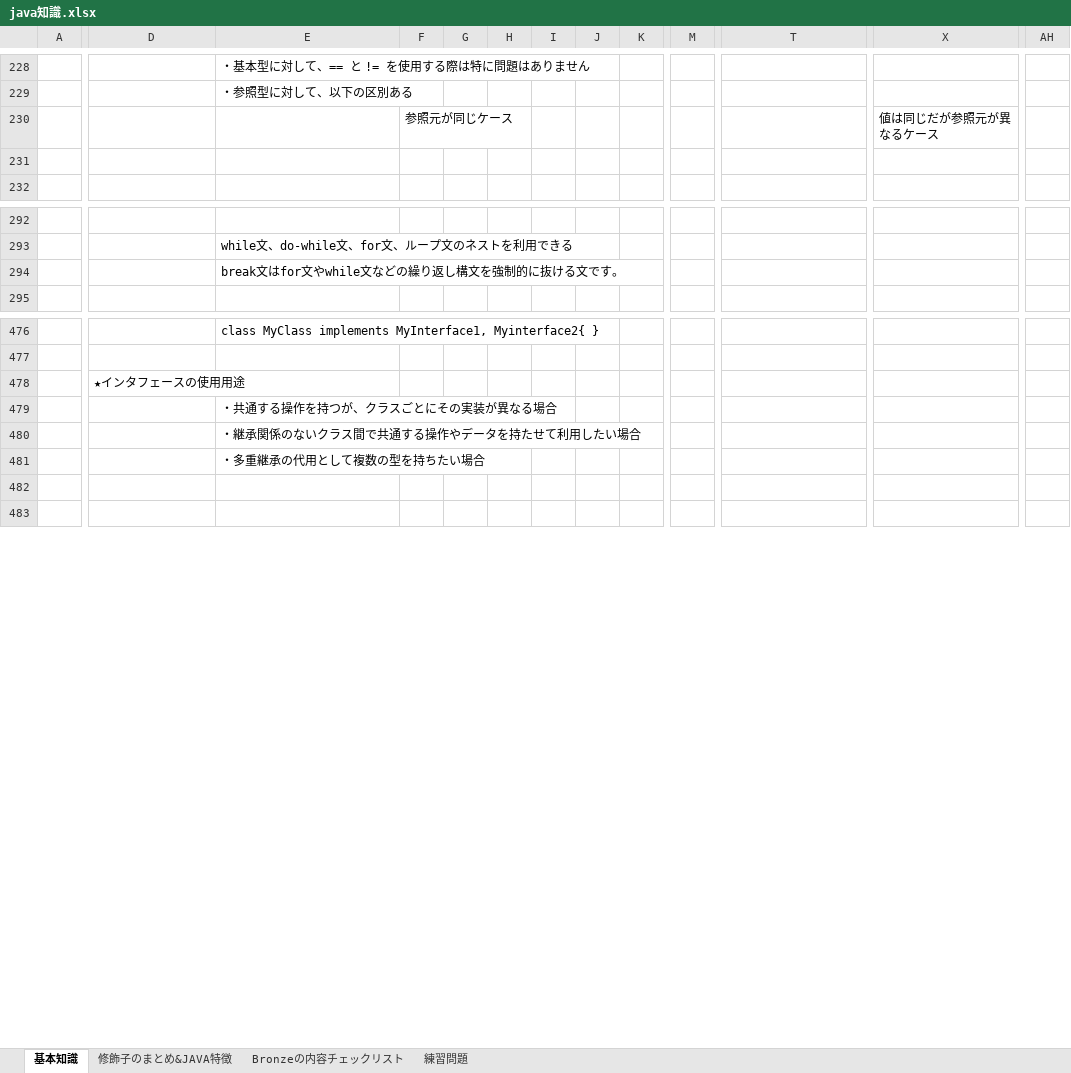
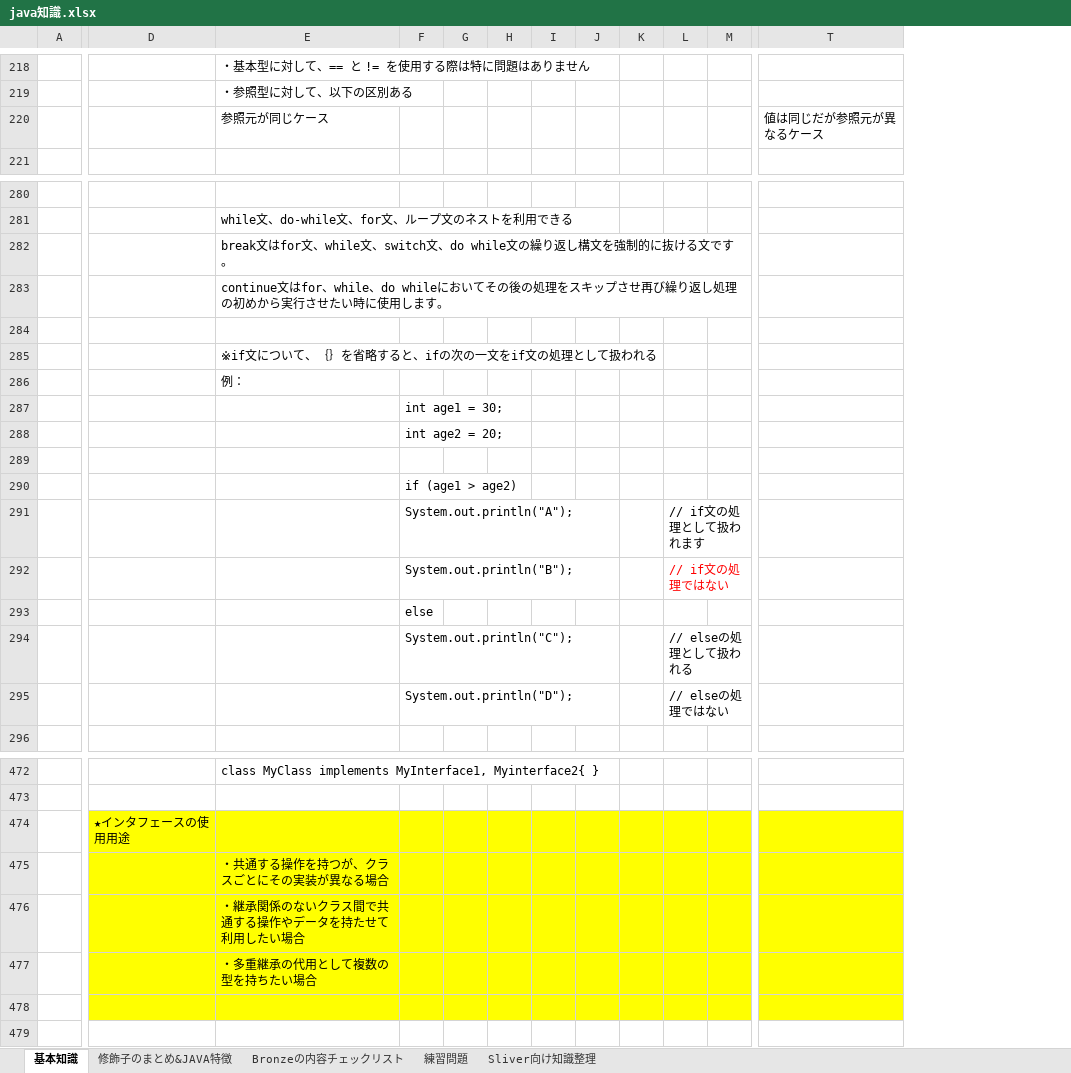
Before and after one commit to koyi2016/java, an Excel workbook: java知識.xlsx, sheet 基本知識, drawn as a sheet; only a part is shown, gaps mark what is left out; values as stored, in another font and other column widths than the file's, no borders; charts and pictures not drawn; removed rows and columns are numbered as before the commit, all else as after; rows hold the shown columns only; the diff covers the shown part only; the diff names each change by its address in the sheet, - before the commit and + after, or states it on an @@ line.

```diff
--- a/java知識.xlsx (sheet 基本知識)
+++ b/java知識.xlsx (sheet 基本知識)
+sheet tab: Sliver向け知識整理
+column L, empty
-column X, empty
-column AH, empty
-row 230:  |  |  | 参照元が同じケース |  |  |  |  |  |  |  | 値は同じだが参照元が異なるケース
-row 220: (empty)
+row 220:  |  | 参照元が同じケース |  |  |  |  |  |  |  |  | 値は同じだが参照元が異なるケース
-E282: …文はfor文やwhile文などの繰り返…
+E282: …文はfor文、while文、switch文、do while文の繰り返…
+row 283:  |  | continue文はfor、while、do whileにおいてその後の処理をスキップさせ再び繰り返し処理の初めから実行させたい時に使用します。
+row 284: (empty)
+row 285:  |  | ※if文について、｛｝を省略すると、ifの次の一文をif文の処理として扱われる
+row 286:  |  | 例：
+row 287:  |  |  | int age1 = 30;
+row 288:  |  |  | int age2 = 20;
+row 289: (empty)
+row 290:  |  |  | if (age1 > age2)
+row 291:  |  |  | System.out.println("A"); |  |  |  |  |  | // if文の処理として扱われます
+row 292:  |  |  | System.out.println("B"); |  |  |  |  |  | // if文の処理ではない
+row 293:  |  |  | else
+row 294:  |  |  | System.out.println("C"); |  |  |  |  |  | // elseの処理として扱われる
+row 295:  |  |  | System.out.println("D"); |  |  |  |  |  | // elseの処理ではない
-D474:K478 fill: none
+D474:K478 fill: #FFFF00
-M474:T478 fill: none
+M474:T478 fill: #FFFF00
```
Also changed, not shown: 3 added rows, 19 removed rows, 1 added column, 7 removed columns, 13 edited cells and cell formats elsewhere in this sheet, sheet 練習問題, sheet 修飾子のまとめ&JAVA特徴, charts or pictures.
